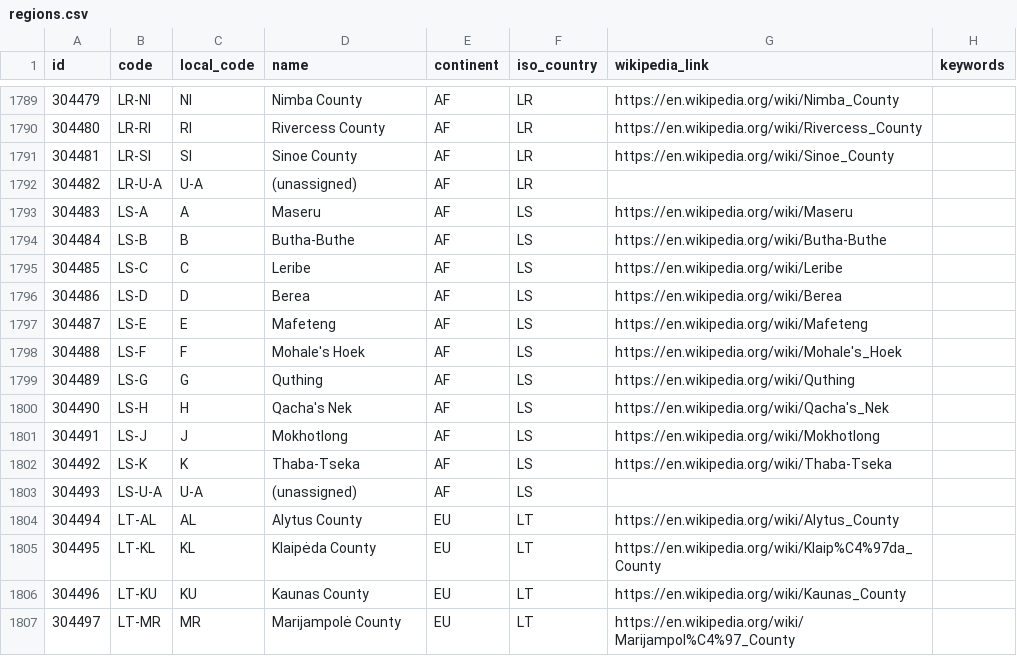
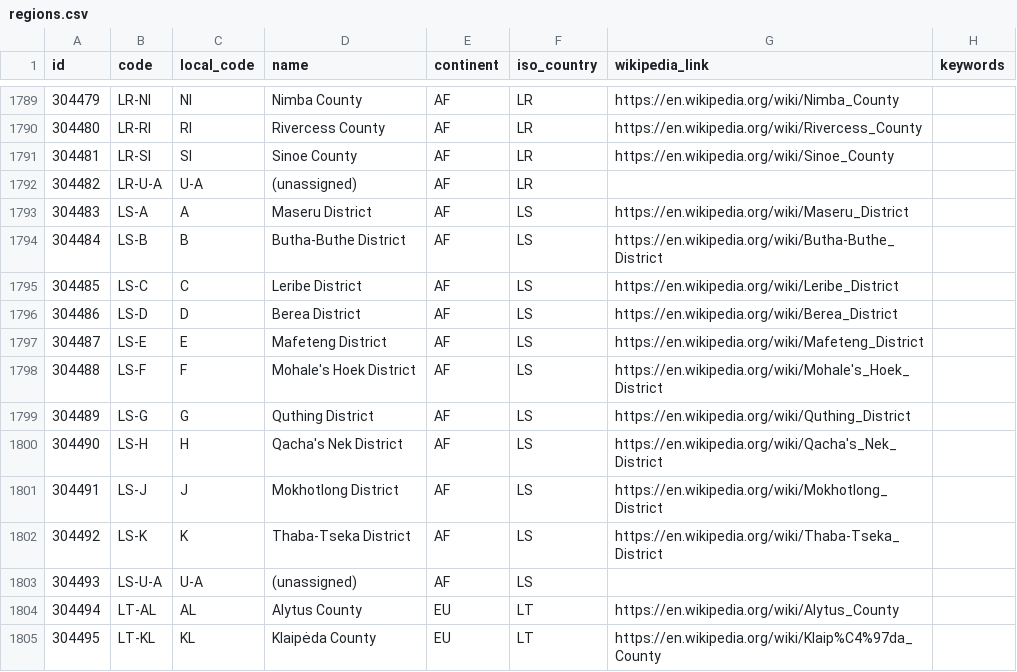
Before and after one commit to davidmegginson/ourairports-data, a CSV file: regions.csv, drawn as a sheet; only a part is shown, gaps mark what is left out; the shorter side is filled out with more unchanged rows.

Commit message:
data update

```diff
--- a/regions.csv
+++ b/regions.csv
@@ -1792,12 +1792,12 @@
 304482,"LR-U-A","U-A","(unassigned)","AF","LR",,
-304483,"LS-A","A","Maseru","AF","LS","https://en.wikipedia.org/wiki/Maseru",
-304484,"LS-B","B","Butha-Buthe","AF","LS","https://en.wikipedia.org/wiki/Butha-Buthe",
-304485,"LS-C","C","Leribe","AF","LS","https://en.wikipedia.org/wiki/Leribe",
-304486,"LS-D","D","Berea","AF","LS","https://en.wikipedia.org/wiki/Berea",
-304487,"LS-E","E","Mafeteng","AF","LS","https://en.wikipedia.org/wiki/Mafeteng",
-304488,"LS-F","F","Mohale's Hoek","AF","LS","https://en.wikipedia.org/wiki/Mohale's_Hoek",
-304489,"LS-G","G","Quthing","AF","LS","https://en.wikipedia.org/wiki/Quthing",
-304490,"LS-H","H","Qacha's Nek","AF","LS","https://en.wikipedia.org/wiki/Qacha's_Nek",
-304491,"LS-J","J","Mokhotlong","AF","LS","https://en.wikipedia.org/wiki/Mokhotlong",
-304492,"LS-K","K","Thaba-Tseka","AF","LS","https://en.wikipedia.org/wiki/Thaba-Tseka",
+304483,"LS-A","A","Maseru District","AF","LS","https://en.wikipedia.org/wiki/Maseru_District",
+304484,"LS-B","B","Butha-Buthe District","AF","LS","https://en.wikipedia.org/wiki/Butha-Buthe_District",
+304485,"LS-C","C","Leribe District","AF","LS","https://en.wikipedia.org/wiki/Leribe_District",
+304486,"LS-D","D","Berea District","AF","LS","https://en.wikipedia.org/wiki/Berea_District",
+304487,"LS-E","E","Mafeteng District","AF","LS","https://en.wikipedia.org/wiki/Mafeteng_District",
+304488,"LS-F","F","Mohale's Hoek District","AF","LS","https://en.wikipedia.org/wiki/Mohale's_Hoek_District",
+304489,"LS-G","G","Quthing District","AF","LS","https://en.wikipedia.org/wiki/Quthing_District",
+304490,"LS-H","H","Qacha's Nek District","AF","LS","https://en.wikipedia.org/wiki/Qacha's_Nek_District",
+304491,"LS-J","J","Mokhotlong District","AF","LS","https://en.wikipedia.org/wiki/Mokhotlong_District",
+304492,"LS-K","K","Thaba-Tseka District","AF","LS","https://en.wikipedia.org/wiki/Thaba-Tseka_District",
 304493,"LS-U-A","U-A","(unassigned)","AF","LS",,
```
Also changed, not shown: 1 other file.
